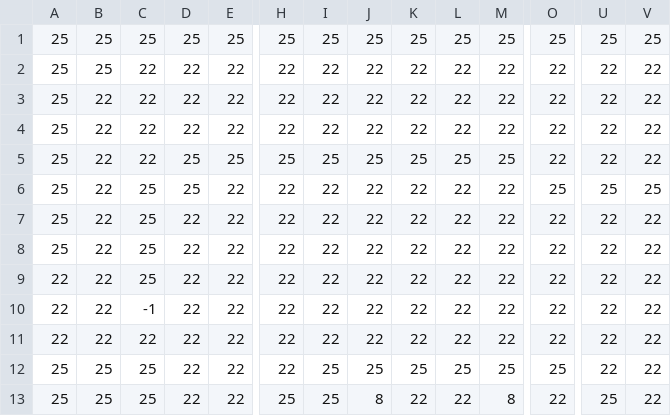
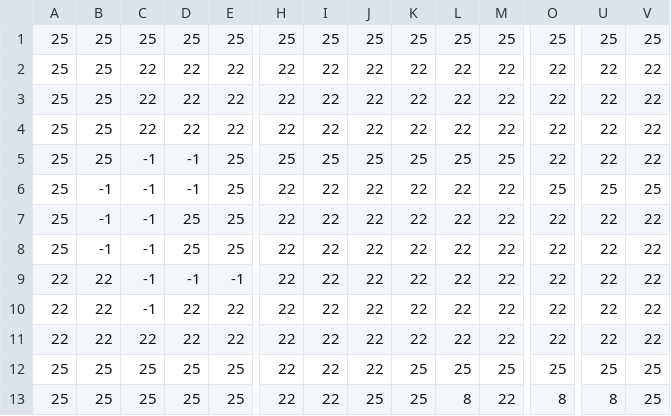
Before and after one commit to Dodos626/Games2022, a CSV file: CS454/Media/background_map/1st_floor_right.csv, drawn as a sheet; only a part is shown, gaps mark what is left out; the diff covers the shown part only; the diff names each change by its address in the sheet, - before the commit and + after, or states it on an @@ line.

```diff
--- a/CS454/Media/background_map/1st_floor_right.csv
+++ b/CS454/Media/background_map/1st_floor_right.csv
-B3:B5: 22
+B3:B5: 25
-C5: 22
+C5: -1
-D5:D6: 25
+D5:D6: -1
-B6:B8: 22
+B6:B8: -1
-C6:C9: 25
+C6:C9: -1
-E6:E8: 22
+E6:E8: 25
-D7:D8: 22
+D7:D8: 25
-D9: 22
+D9: -1
-E9: 22
+E9: -1
-D12:D13: 22
+D12:D13: 25
-E12:E13: 22
+E12:E13: 25
-I12:I13: 25
+I12:I13: 22
-J12: 25
+J12: 22
-U12: 22
+U12: 25
-V12:V13: 22
+V12:V13: 25
-H13: 25
+H13: 22
-J13: 8
+J13: 25
-K13: 22
+K13: 25
-L13: 22
+L13: 8
-M13: 8
+M13: 22
-O13: 22
+O13: 8
-U13: 25
+U13: 8
```
Also changed, not shown: 36 edited cells elsewhere in this file, 21 other files.
